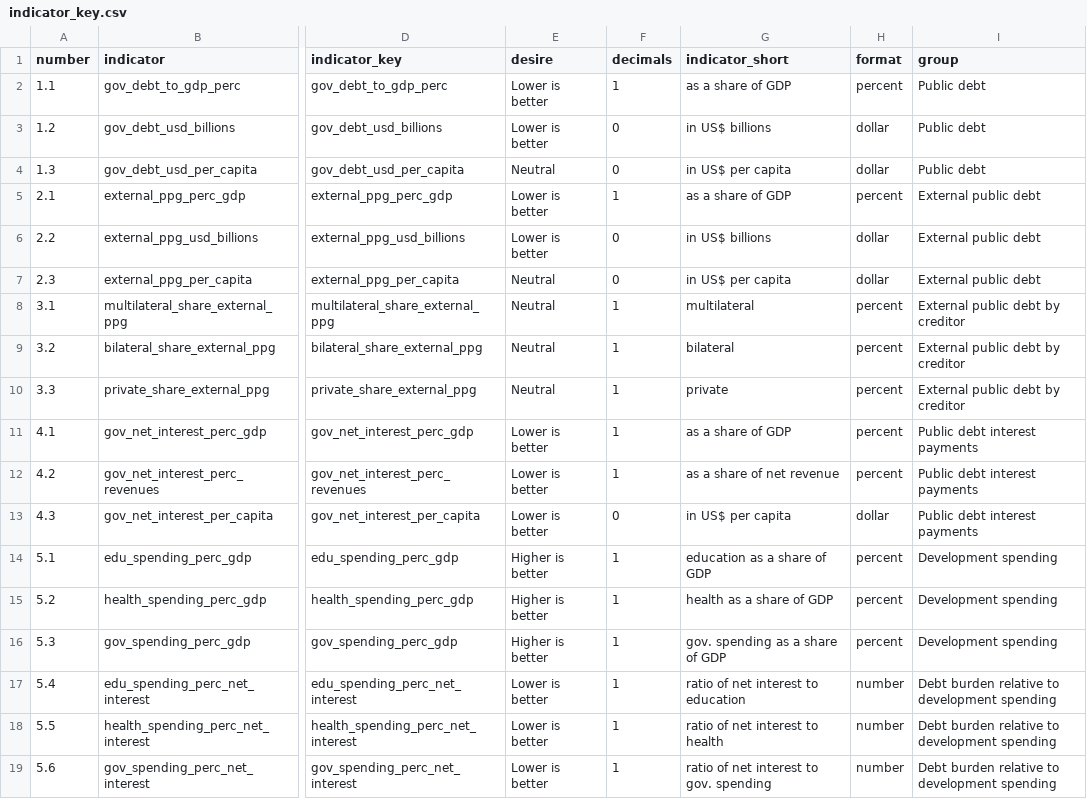
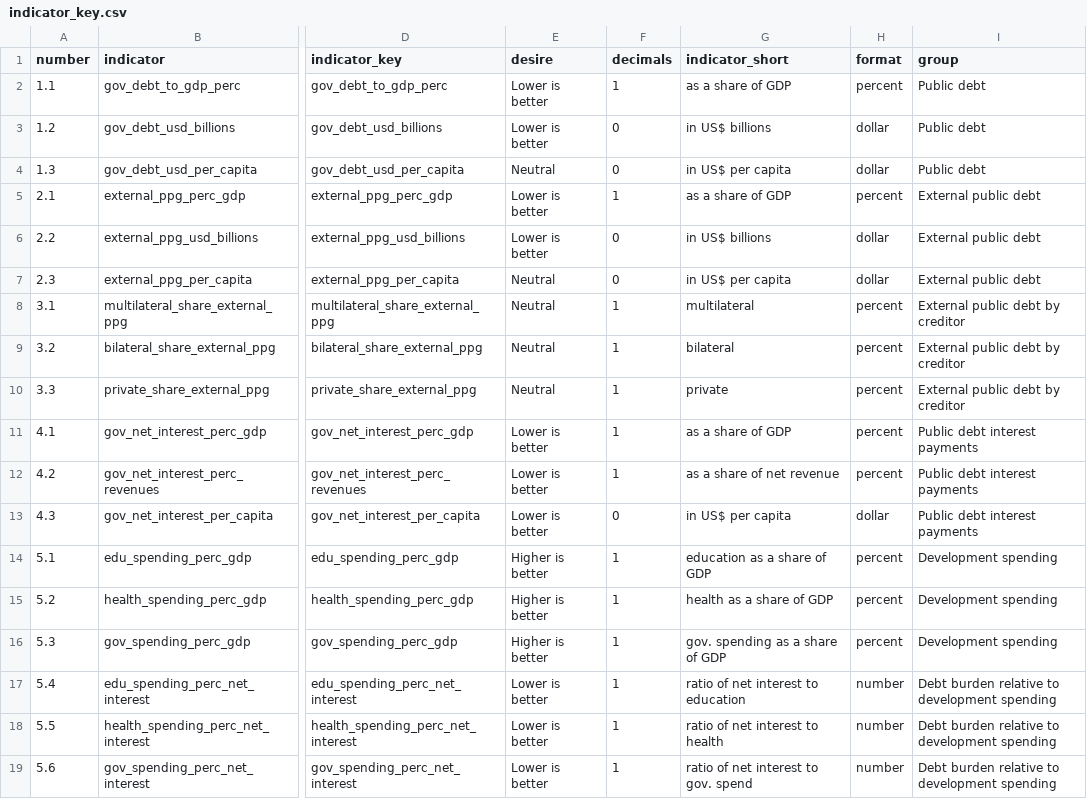
Before and after one commit to unctad-infovis/2023-gcrg_debt, a CSV file: assets/data/indicator_key.csv, drawn as a sheet; only a part is shown, gaps mark what is left out; the diff names each change by its address in the sheet, - before the commit and + after, or states it on an @@ line.

Commit message:
Updated data labels

```diff
--- a/assets/data/indicator_key.csv
+++ b/assets/data/indicator_key.csv
-G19 (indicator_short): ratio of net interest to gov. spending
+G19 (indicator_short): ratio of net interest to gov. spend
```
Also changed, not shown: public/assets/data/indicator_key.csv.
